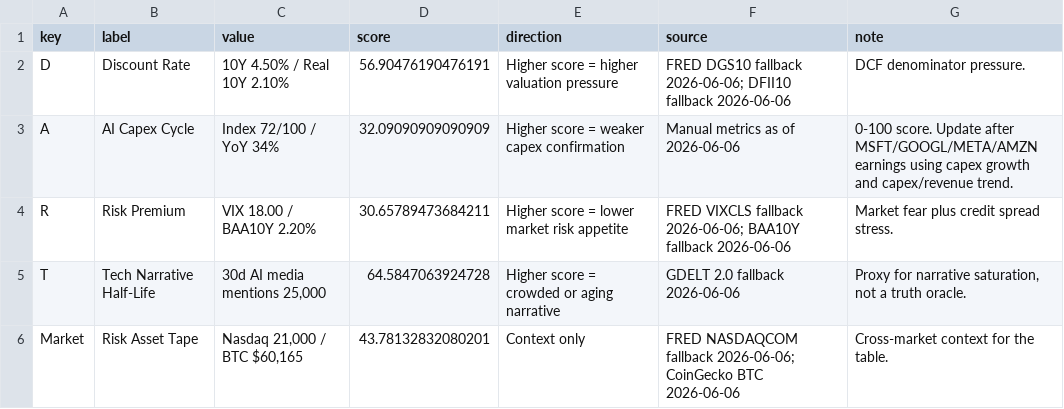
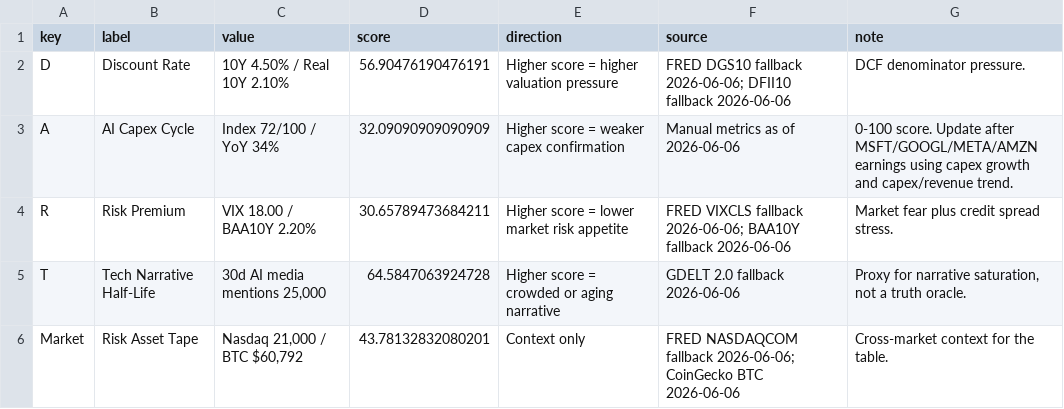
Before and after one commit to AmberQian/dart-market-dashboard, a CSV file: data/dart_latest.csv, drawn as a sheet.

```diff
--- a/data/dart_latest.csv
+++ b/data/dart_latest.csv
@@ -5,2 +5,2 @@ R,Risk Premium,VIX 18.00 / BAA10Y 2.20%,30.65789473684211,Higher score = lower m
 T,Tech Narrative Half-Life,"30d AI media mentions 25,000",64.5847063924728,Higher score = crowded or aging narrative,GDELT 2.0 fallback 2026-06-06,"Proxy for narrative saturation, not a truth oracle."
-Market,Risk Asset Tape,"Nasdaq 21,000 / BTC $60,165",43.78132832080201,Context only,FRED NASDAQCOM fallback 2026-06-06; CoinGecko BTC 2026-06-06,Cross-market context for the table.
+Market,Risk Asset Tape,"Nasdaq 21,000 / BTC $60,792",43.78132832080201,Context only,FRED NASDAQCOM fallback 2026-06-06; CoinGecko BTC 2026-06-06,Cross-market context for the table.
```
Also changed, not shown: 3 other files.
